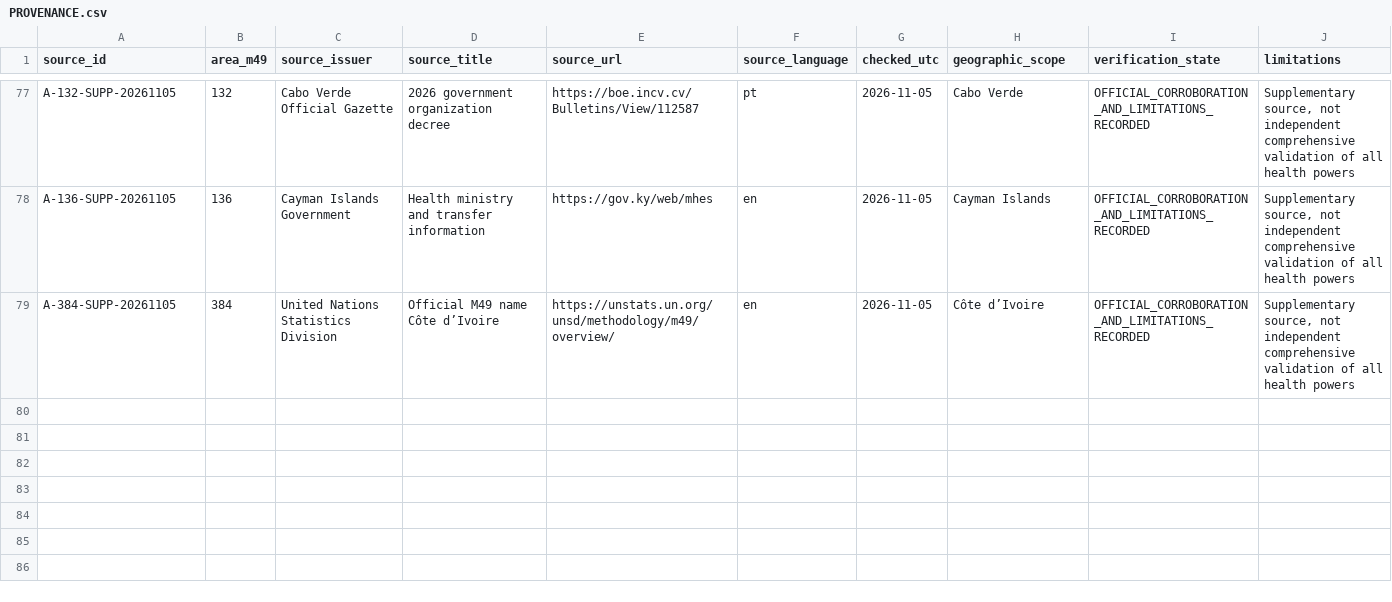
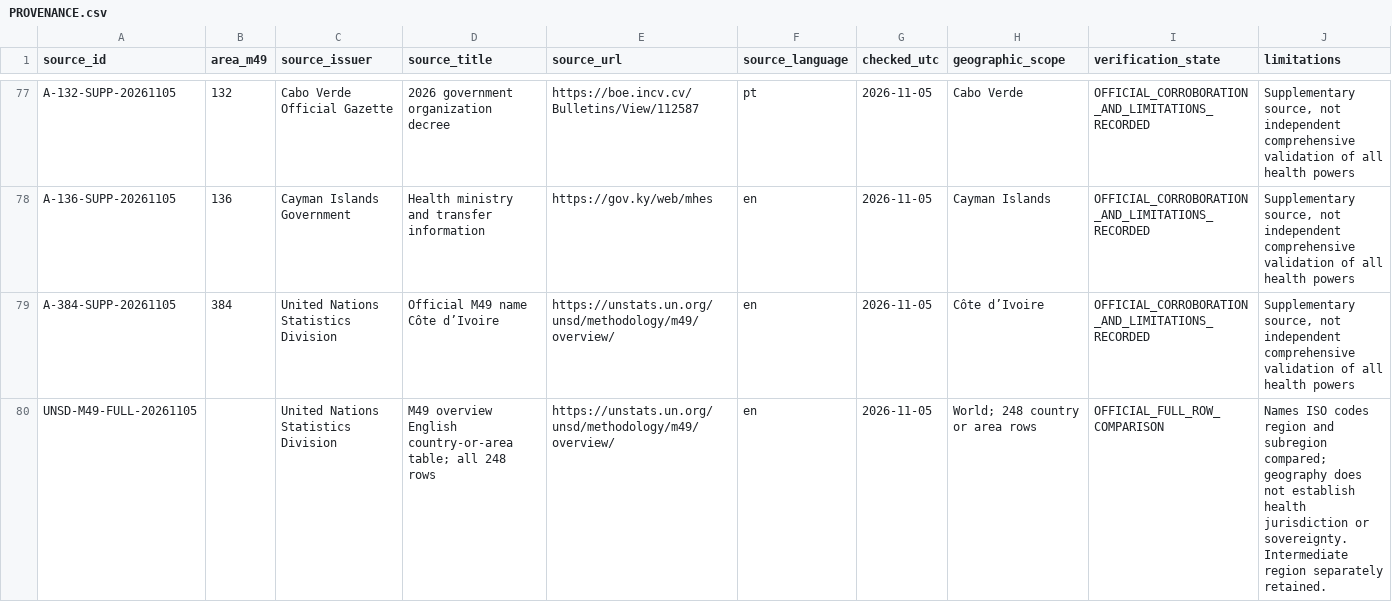
Before and after one commit to PortalHunter/Ethnicy-Based-Optimal-Weight, a CSV file: docs/atlas/handoffs/team-a/PROVENANCE.csv, drawn as a sheet; only a part is shown, gaps mark what is left out.

Commit message:
atlas(team-a): reconcile all 248 areas against official UN M49 snapshot

```diff
--- a/docs/atlas/handoffs/team-a/PROVENANCE.csv
+++ b/docs/atlas/handoffs/team-a/PROVENANCE.csv
@@ -79 +79,2 @@ A-136-SUPP-20261105,136,Cayman Islands Government,Health ministry and transfer i
 A-384-SUPP-20261105,384,United Nations Statistics Division,Official M49 name Côte d’Ivoire,https://unstats.un.org/unsd/methodology/m49/overview/,en,2026-11-05,Côte d’Ivoire,OFFICIAL_CORROBORATION_AND_LIMITATIONS_RECORDED,"Supplementary source, not independent comprehensive validation of all health powers"
+UNSD-M49-FULL-20261105,,United Nations Statistics Division,M49 overview English country-or-area table; all 248 rows,https://unstats.un.org/unsd/methodology/m49/overview/,en,2026-11-05,World; 248 country or area rows,OFFICIAL_FULL_ROW_COMPARISON,Names ISO codes region and subregion compared; geography does not establish health jurisdiction or sovereignty. Intermediate region separately retained.
```
Also changed, not shown: docs/atlas/handoffs/team-a/data/countries.csv, docs/atlas/handoffs/team-a/data/country_coverage.csv, 7 other files.
